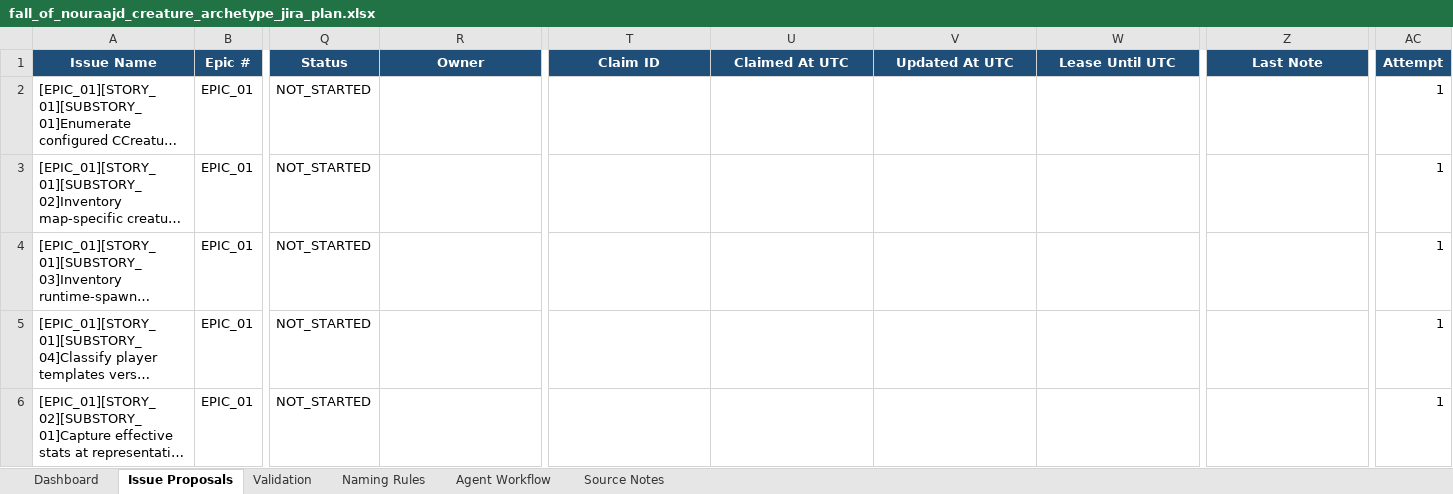
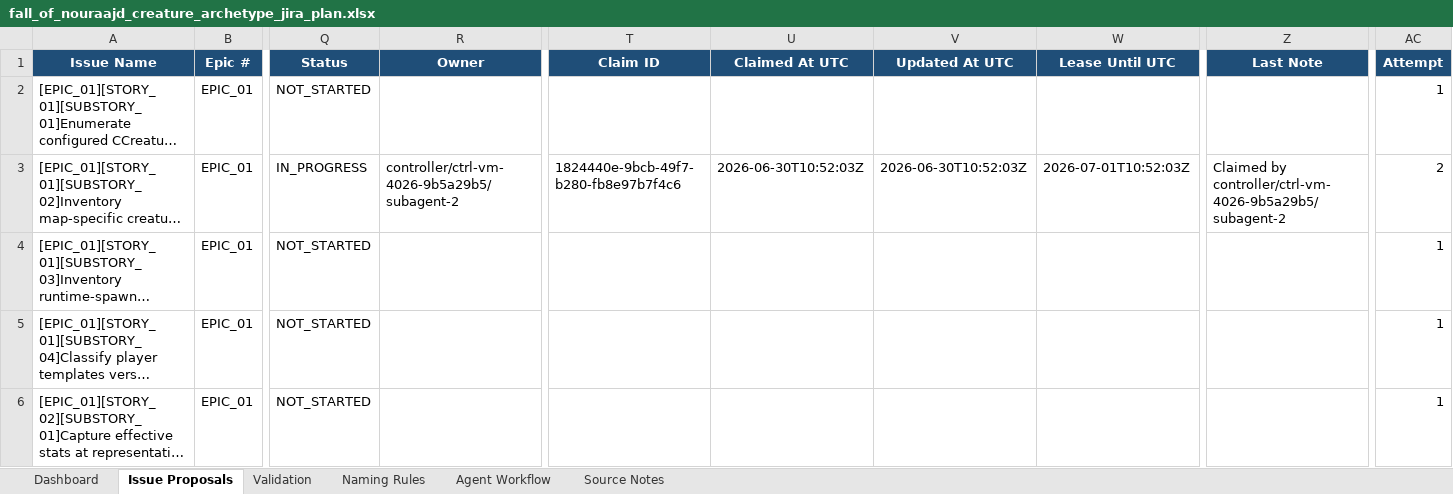
Before and after one commit to lisu188/fall-of-nouraajd, an Excel workbook: planning/fall_of_nouraajd_creature_archetype_jira_plan.xlsx, sheet Issue Proposals, drawn as a sheet; only a part is shown, gaps mark what is left out; long unchanged cells end in …; values as stored, in another font and other column widths than the file's, no borders; conditional formats and table styles not drawn; the diff names each change by its address in the sheet, - before the commit and + after, or states it on an @@ line.

```diff
--- a/planning/fall_of_nouraajd_creature_archetype_jira_plan.xlsx (sheet Issue Proposals)
+++ b/planning/fall_of_nouraajd_creature_archetype_jira_plan.xlsx (sheet Issue Proposals)
-Q3 (Status): NOT_STARTED
+Q3 (Status): IN_PROGRESS
-R3 (Owner): (empty)
+R3 (Owner): controller/ctrl-vm-4026-9b5a29b5/subagent-2
-T3 (Claim ID): (empty)
+T3 (Claim ID): 1824440e-9bcb-49f7-b280-fb8e97b7f4c6
-U3 (Claimed At UTC): (empty)
+U3 (Claimed At UTC): 2026-06-30T10:52:03Z
-V3 (Updated At UTC): (empty)
+V3 (Updated At UTC): 2026-06-30T10:52:03Z
-W3 (Lease Until UTC): (empty)
+W3 (Lease Until UTC): 2026-07-01T10:52:03Z
-Z3 (Last Note): (empty)
+Z3 (Last Note): Claimed by controller/ctrl-vm-4026-9b5a29b5/subagent-2
-AC3 (Attempt): 1
+AC3 (Attempt): 2
```
